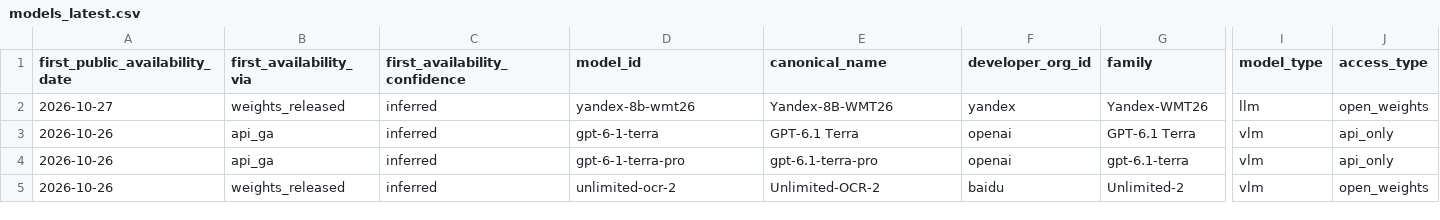
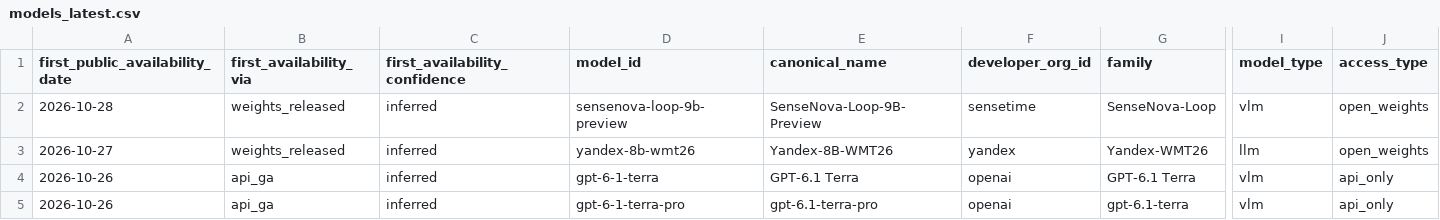
Before and after one commit to YasamanAnsari/llm-ledger, a CSV file: data/generated/models_latest.csv, drawn as a sheet; only a part is shown, gaps mark what is left out; the shorter side is filled out with more unchanged rows; rows hold the shown columns only; the diff covers the shown part only; the diff names each change by its address in the sheet, - before the commit and + after, or states it on an @@ line.

```diff
--- a/data/generated/models_latest.csv
+++ b/data/generated/models_latest.csv
+row 2: 2026-10-28 | weights_released | inferred | sensenova-loop-9b-preview | SenseNova-Loop-9B-Preview | sensetime | SenseNova-Loop | vlm | open_weights
```
Also changed, not shown: 15 added rows, 1 removed row and 3 edited cells elsewhere in this file, data/core/crosswalk.csv, data/core/models.csv, 45 other files.
